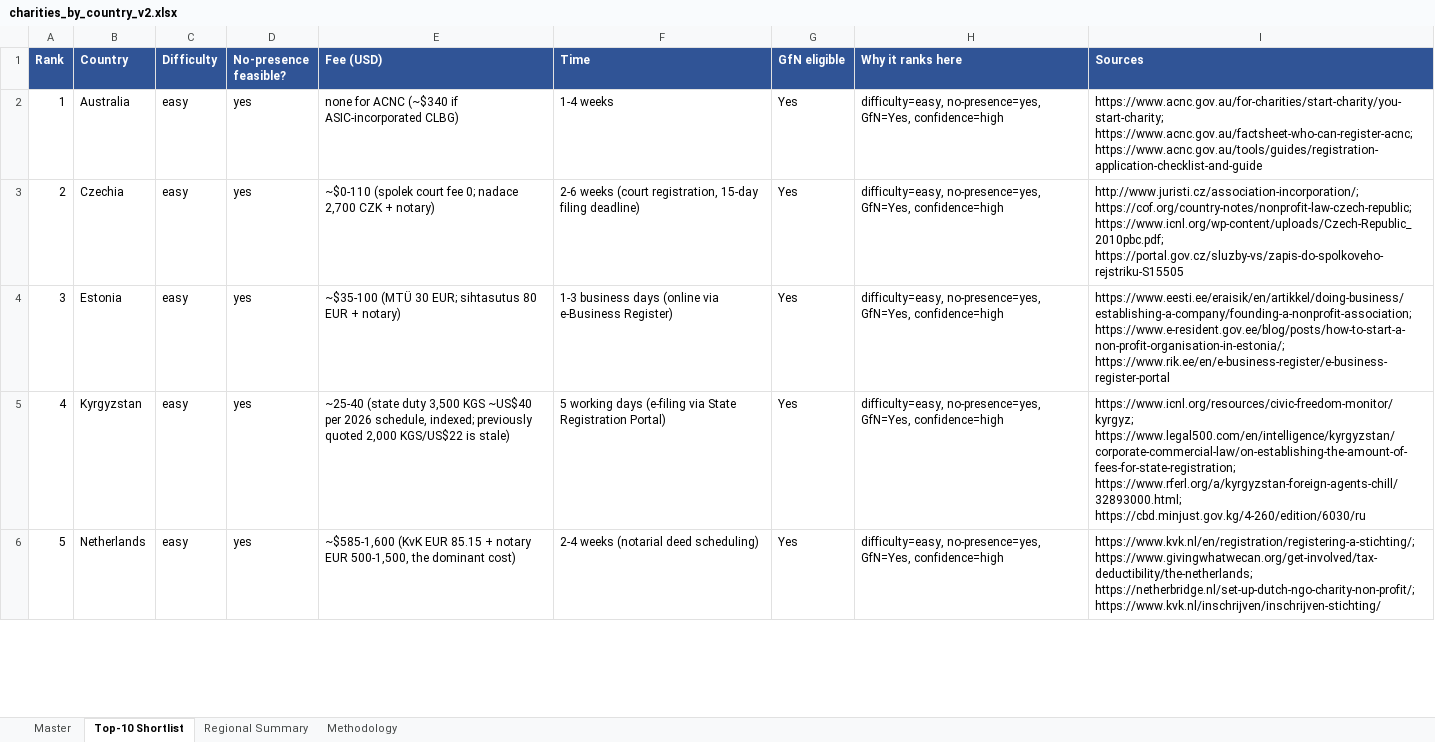
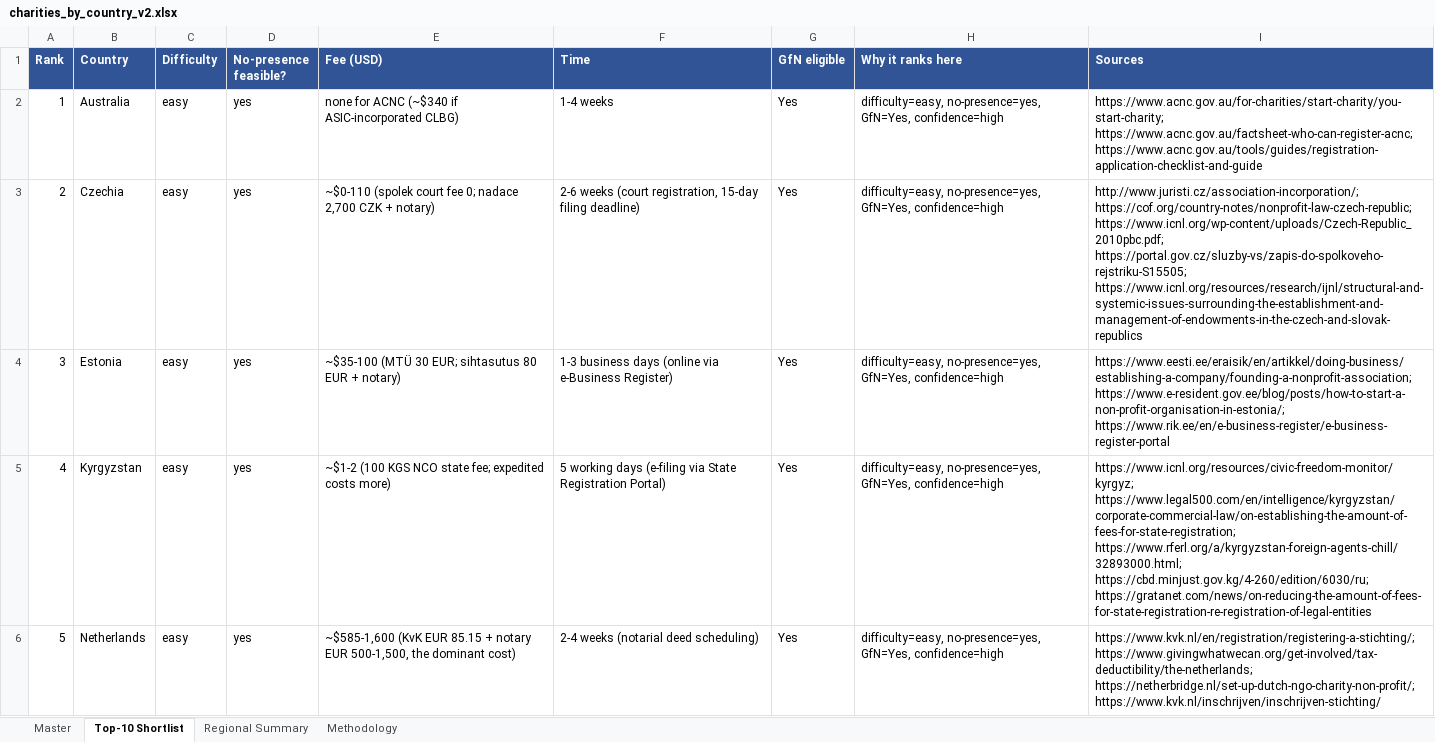
Before and after one commit to OpenCharity-org/OpenCharity, an Excel workbook: charities_by_country_v2.xlsx, sheet Top-10 Shortlist, drawn as a sheet; only a part is shown; values as stored, in another font and other column widths than the file's, no borders; the diff covers the shown part only; the diff names each change by its address in the sheet, - before the commit and + after, or states it on an @@ line.

```diff
--- a/charities_by_country_v2.xlsx (sheet Top-10 Shortlist)
+++ b/charities_by_country_v2.xlsx (sheet Top-10 Shortlist)
-I3 (Sources): …https://cof.org/country-notes/nonprofit-law-czech-republic; https://www.icnl.org/wp-content/uploads/Czech-Republic_2010pbc.pdf; https://portal.gov.cz/sluzby-vs/zapis-do-spolkoveho-rejstriku-S15505
+I3 (Sources): …https://cof.org/country-notes/nonprofit-law-czech-republic; https://www.icnl.org/wp-content/uploads/Czech-Republic_2010pbc.pdf; https://portal.gov.cz/sluzby-vs/zapis-do-spolkoveho-rejstriku-S15505; https://www.icnl.org/resources/research/ijnl/structural-and-systemic-issues-surrounding-the-establishment-and-management-of-endowments-in-the-czech-and-slovak-republics
-E5 (Fee (USD)): ~25-40 (state duty 3,500 KGS ~US$40 per 2026 schedule, indexed; previously quoted 2,000 KGS/US$22 is stale)
+E5 (Fee (USD)): ~$1-2 (100 KGS NCO state fee; expedited costs more)
-I5 (Sources): …https://www.legal500.com/en/intelligence/kyrgyzstan/corporate-commercial-law/on-establishing-the-amount-of-fees-for-state-registration; https://www.rferl.org/a/kyrgyzstan-foreign-agents-chill/32893000.html; https://cbd.minjust.gov.kg/4-260/edition/6030/ru
+I5 (Sources): …https://www.legal500.com/en/intelligence/kyrgyzstan/corporate-commercial-law/on-establishing-the-amount-of-fees-for-state-registration; https://www.rferl.org/a/kyrgyzstan-foreign-agents-chill/32893000.html; https://cbd.minjust.gov.kg/4-260/edition/6030/ru; https://gratanet.com/news/on-reducing-the-amount-of-fees-for-state-registration-re-registration-of-legal-entities
```
Also changed, not shown: 3 edited cells elsewhere in this sheet, sheet Master, sheet Regional Summary, 17 other files.
